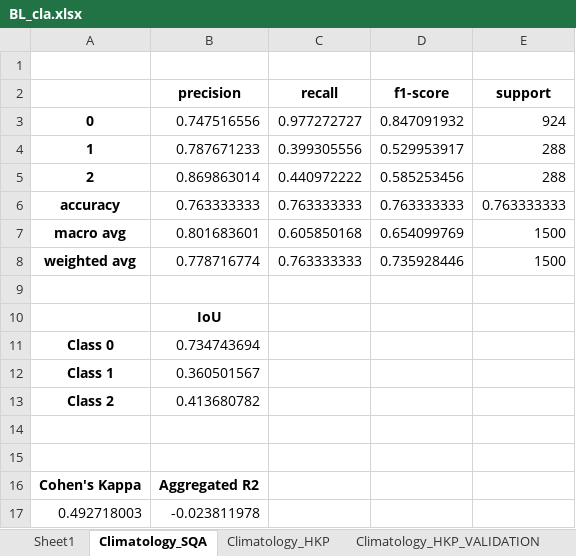
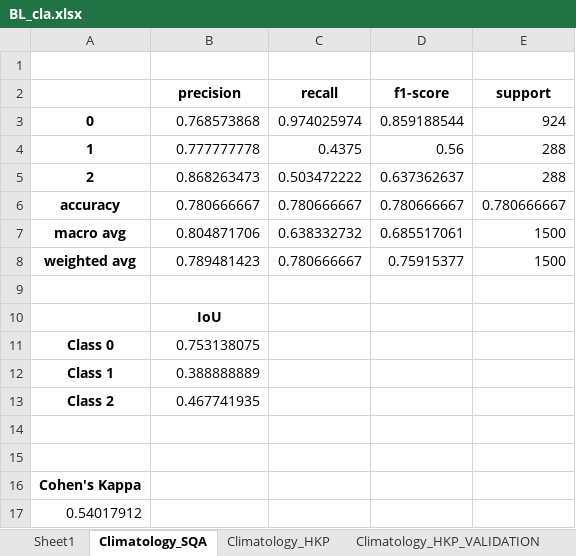
Before and after one commit to rubarriuso/TFM, an Excel workbook: modelado/modelos/resultados/Class/BL_cla.xlsx, sheet Climatology_SQA, drawn as a sheet; values as stored, in another font and other column widths than the file's, no borders; removed rows and columns are numbered as before the commit, all else as after; the diff names each change by its address in the sheet, - before the commit and + after, or states it on an @@ line.

```diff
--- a/modelado/modelos/resultados/Class/BL_cla.xlsx (sheet Climatology_SQA)
+++ b/modelado/modelos/resultados/Class/BL_cla.xlsx (sheet Climatology_SQA)
-B3 (precision): 0.747516556
+B3 (precision): 0.768573868
-C3 (recall): 0.977272727
+C3 (recall): 0.974025974
-D3 (f1-score): 0.847091932
+D3 (f1-score): 0.859188544
-B4 (precision): 0.787671233
+B4 (precision): 0.777777778
-C4 (recall): 0.399305556
+C4 (recall): 0.4375
-D4 (f1-score): 0.529953917
+D4 (f1-score): 0.56
-B5 (precision): 0.869863014
+B5 (precision): 0.868263473
-C5 (recall): 0.440972222
+C5 (recall): 0.503472222
-D5 (f1-score): 0.585253456
+D5 (f1-score): 0.637362637
-row 6: accuracy | 0.763333333 | 0.763333333 | 0.763333333 | 0.763333333
+row 6: accuracy | 0.780666667 | 0.780666667 | 0.780666667 | 0.780666667
-B7 (precision): 0.801683601
+B7 (precision): 0.804871706
-C7 (recall): 0.605850168
+C7 (recall): 0.638332732
-D7 (f1-score): 0.654099769
+D7 (f1-score): 0.685517061
-B8 (precision): 0.778716774
+B8 (precision): 0.789481423
-C8 (recall): 0.763333333
+C8 (recall): 0.780666667
-D8 (f1-score): 0.735928446
+D8 (f1-score): 0.75915377
-B11 (precision): 0.734743694
+B11 (precision): 0.753138075
-B12 (precision): 0.360501567
+B12 (precision): 0.388888889
-B13 (precision): 0.413680782
+B13 (precision): 0.467741935
-B16 (precision): Aggregated R2
+B16 (precision): (empty)
-row 17: 0.492718003 | -0.023811978
+row 17: 0.54017912
```
Also changed, not shown: sheet Climatology_HKP, modelado/modelos/resultados/Class/ML_cla.xlsx, modelado/modelos/resultados/Regre/BL_reg.xlsx, 23 other files.
